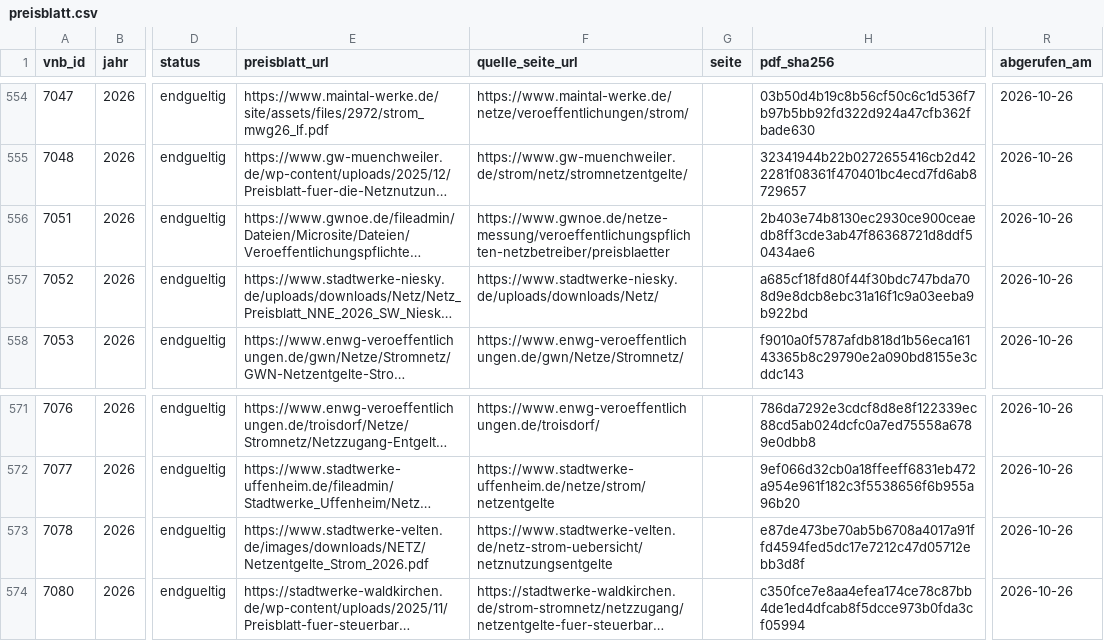
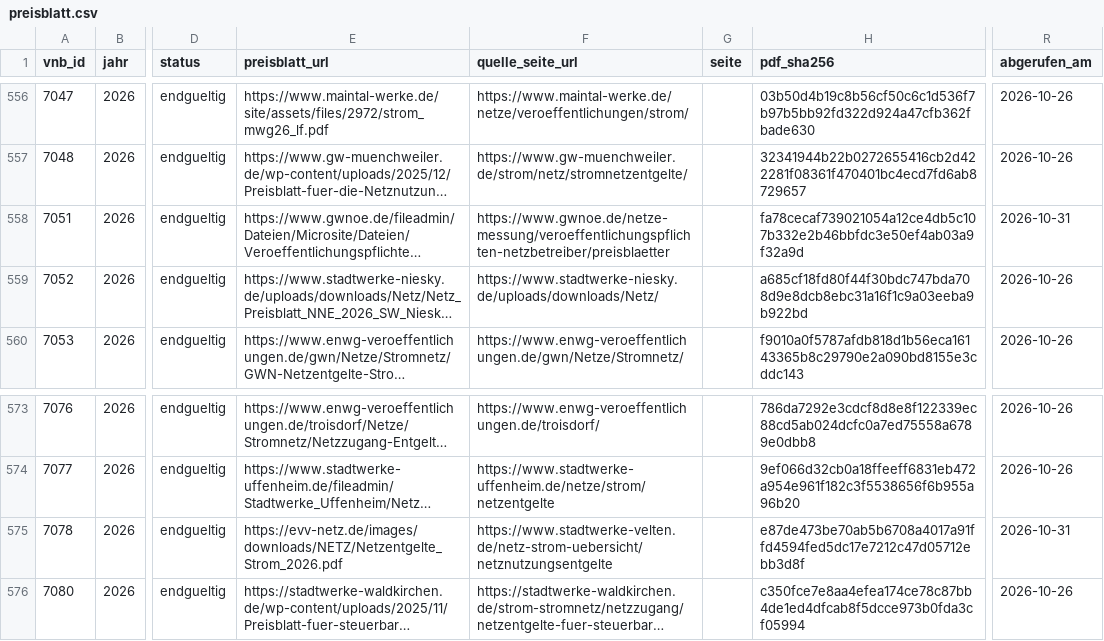
Before and after one commit to the78mole/Par14a-Database, a CSV file: data/2026/preisblatt.csv, drawn as a sheet; only a part is shown, gaps mark what is left out; long unchanged cells end in …; addresses are those after the commit; the diff covers the shown part only; the diff names each change by its address in the sheet, - before the commit and + after, or states it on an @@ line.

```diff
--- a/data/2026/preisblatt.csv
+++ b/data/2026/preisblatt.csv
-H558 (pdf_sha256): 2b403e74b8130ec2930ce900ceaedb8ff3cde3ab47f86368721d8ddf50434ae6
+H558 (pdf_sha256): fa78cecaf739021054a12ce4db5c107b332e2b46bbfdc3e50ef4ab03a9f32a9d
-R558 (abgerufen_am): 2026-10-26
+R558 (abgerufen_am): 2026-10-31
-E575 (preisblatt_url): https://www.stadtwerke-velten.de/images/downloads/NETZ/Netzentgelte_Strom_2026.pdf
+E575 (preisblatt_url): https://evv-netz.de/images/downloads/NETZ/Netzentgelte_Strom_2026.pdf
-R575 (abgerufen_am): 2026-10-26
+R575 (abgerufen_am): 2026-10-31
```
Also changed, not shown: 3 added rows, 1 removed row and 33 edited cells elsewhere in this file, data/2026/m3_zeitfenster.csv, data/2027/m3_zeitfenster.csv, 6 other files.
